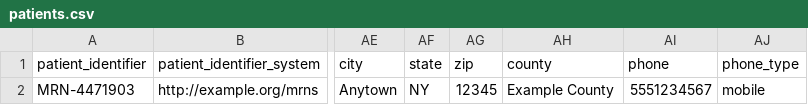
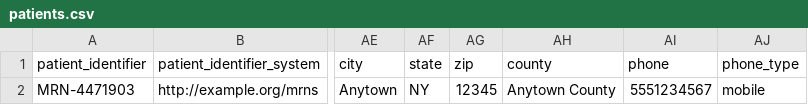
Before and after one commit to HealthSamurai/payerbox-docs, a CSV file: assets/data-integration/patients.csv, drawn as a sheet; only a part is shown, gaps mark what is left out; the diff names each change by its address in the sheet, - before the commit and + after, or states it on an @@ line.

Commit message:
docs(data-integration): make the county example consistent

```diff
--- a/assets/data-integration/patients.csv
+++ b/assets/data-integration/patients.csv
-AH2 (county): Example County
+AH2 (county): Anytown County
```
Also changed, not shown: 1 other file.
